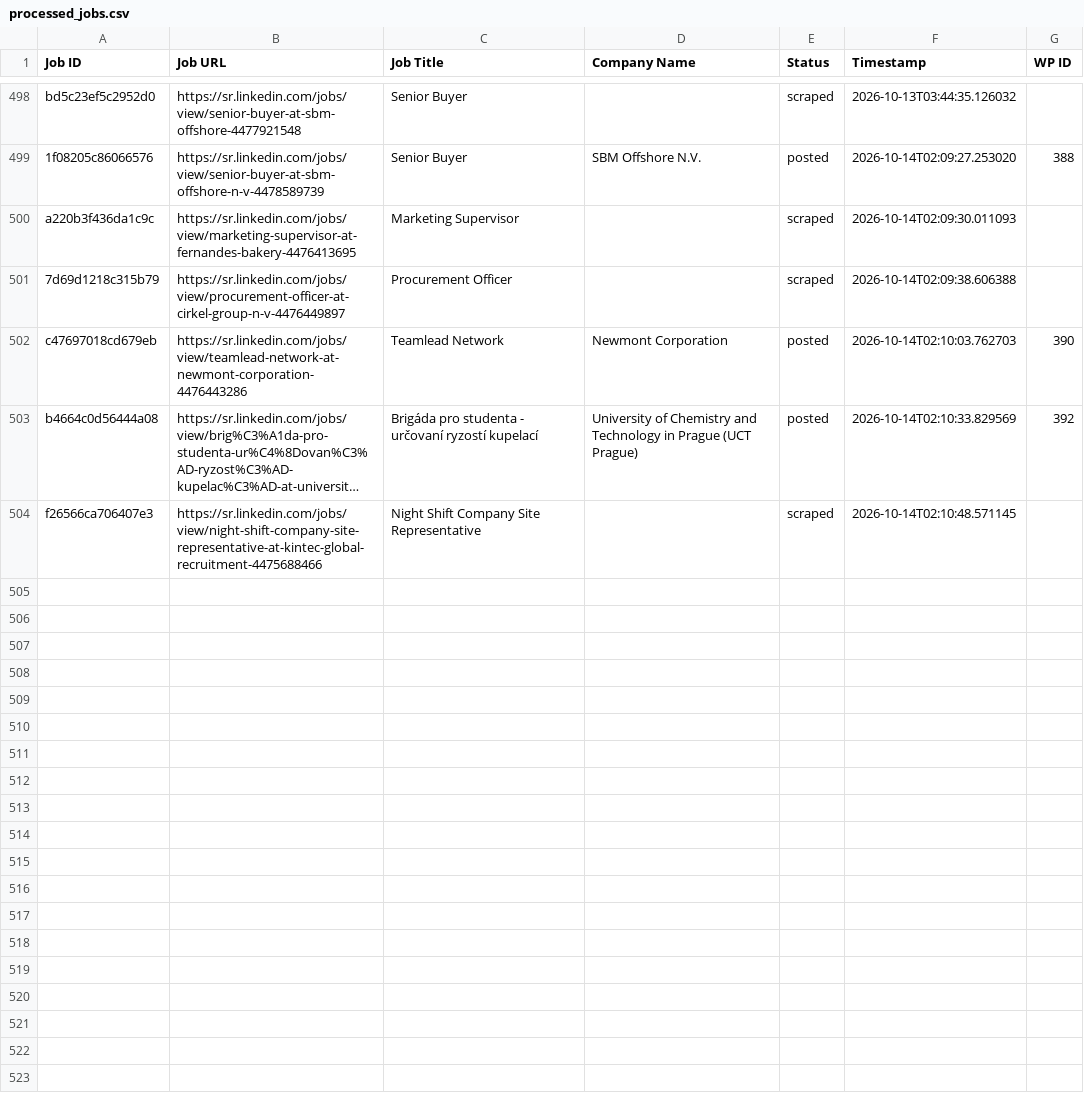
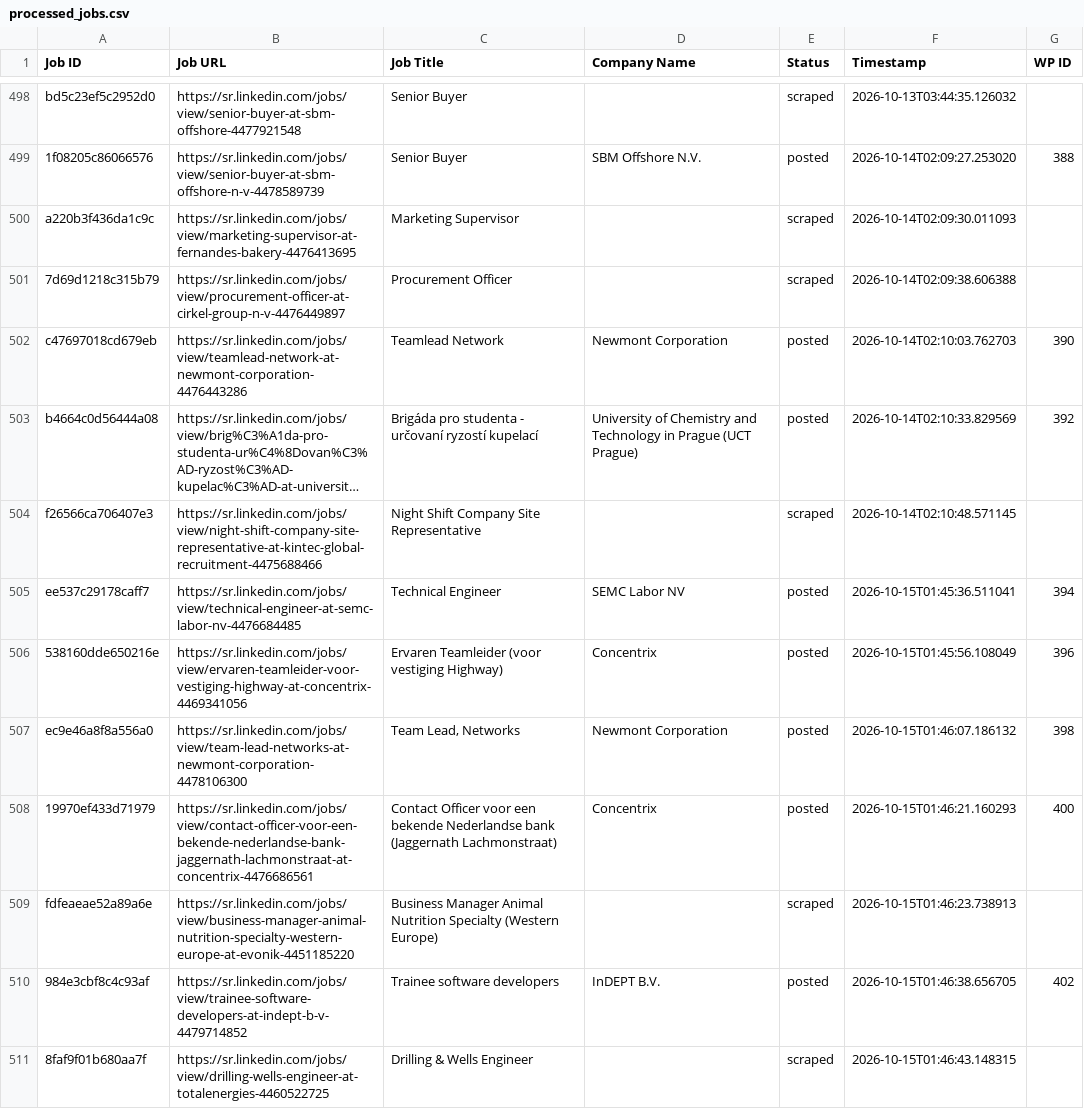
Before and after one commit to vindoky/sr, a CSV file: processed_jobs.csv, drawn as a sheet; only a part is shown, gaps mark what is left out; long unchanged cells end in …; the diff covers the shown part only; the diff names each change by its address in the sheet, - before the commit and + after, or states it on an @@ line.

```diff
--- a/processed_jobs.csv
+++ b/processed_jobs.csv
+row 505: ee537c29178caff7 | https://sr.linkedin.com/jobs/view/technical-engineer-at-semc-labor-nv-4476684485 | Technical Engineer | SEMC Labor NV | posted | 2026-10-15T01:45:36.511041 | 394
+row 506: 538160dde650216e | https://sr.linkedin.com/jobs/view/ervaren-teamleider-voor-vestiging-highway-at-concentrix-4469341056 | Ervaren Teamleider (voor vestiging Highway) | Concentrix | posted | 2026-10-15T01:45:56.108049 | 396
+row 507: ec9e46a8f8a556a0 | https://sr.linkedin.com/jobs/view/team-lead-networks-at-newmont-corporation-4478106300 | Team Lead, Networks | Newmont Corporation | posted | 2026-10-15T01:46:07.186132 | 398
+row 508: 19970ef433d71979 | https://sr.linkedin.com/jobs/view/contact-officer-voor-een-bekende-nederlandse-bank-jaggernath-lachmonstraat-at-concentrix-4476686561 | Contact Officer voor een bekende Nederlandse bank (Jaggernath Lachmonstraat) | Concentrix | posted | 2026-10-15T01:46:21.160293 | 400
+row 509: fdfeaeae52a89a6e | https://sr.linkedin.com/jobs/view/business-manager-animal-nutrition-specialty-western-europe-at-evonik-4451185220 | Business Manager Animal Nutrition Specialty (Western Europe) |  | scraped | 2026-10-15T01:46:23.738913
+row 510: 984e3cbf8c4c93af | https://sr.linkedin.com/jobs/view/trainee-software-developers-at-indept-b-v-4479714852 | Trainee software developers | InDEPT B.V. | posted | 2026-10-15T01:46:38.656705 | 402
+row 511: 8faf9f01b680aa7f | https://sr.linkedin.com/jobs/view/drilling-wells-engineer-at-totalenergies-4460522725 | Drilling & Wells Engineer |  | scraped | 2026-10-15T01:46:43.148315
```
Also changed, not shown: 7 added rows elsewhere in this file.
